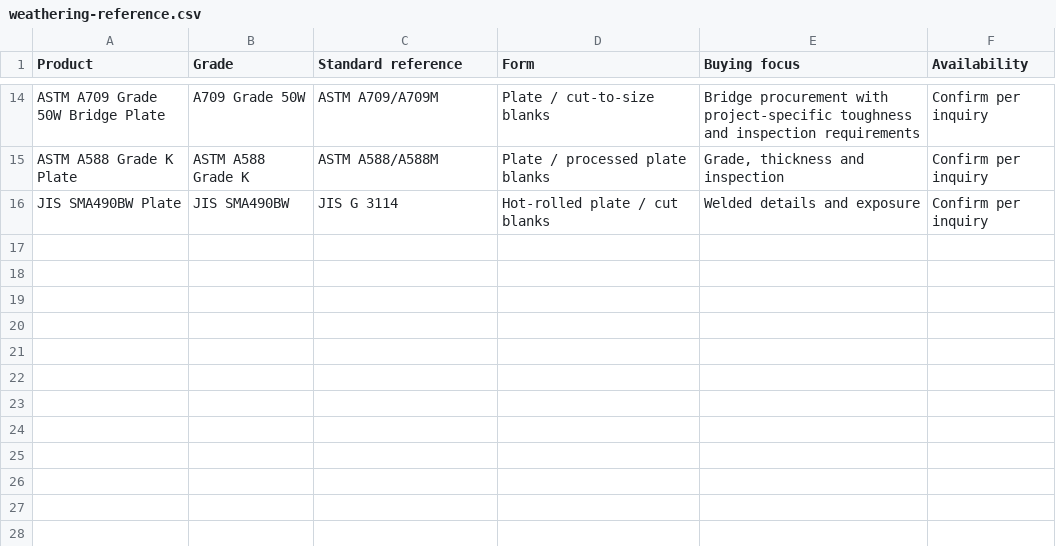
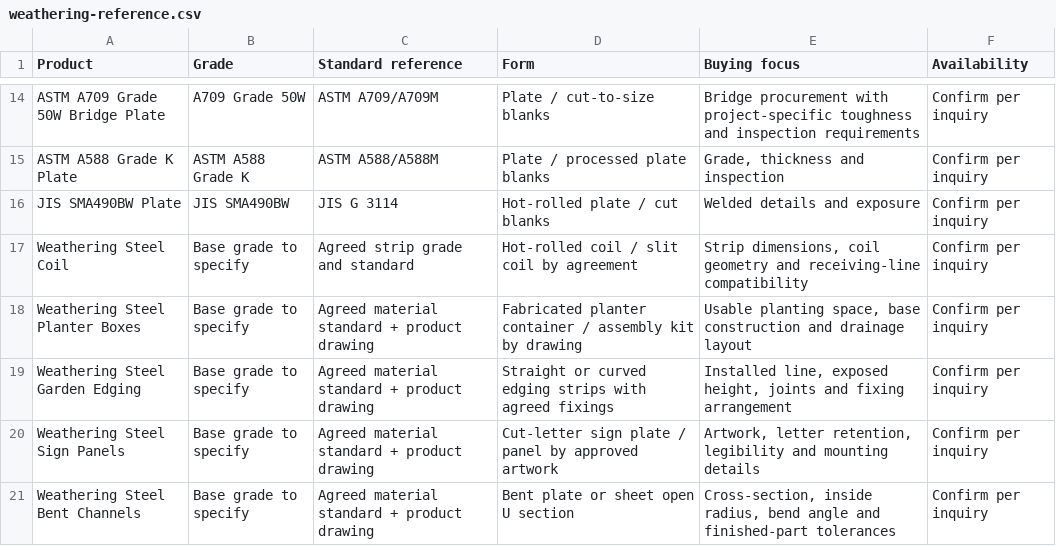
Before and after one commit to cortensupplier/cprten, a CSV file: downloads/weathering-reference.csv, drawn as a sheet; only a part is shown, gaps mark what is left out.

Commit message:
Publish five distinct weathering steel product forms with unique content and images

```diff
--- a/downloads/weathering-reference.csv
+++ b/downloads/weathering-reference.csv
@@ -16 +16,6 @@ ASTM A588 Grade K Plate,ASTM A588 Grade K,ASTM A588/A588M,Plate / processed plat
 JIS SMA490BW Plate,JIS SMA490BW,JIS G 3114,Hot-rolled plate / cut blanks,Welded details and exposure,Confirm per inquiry
+Weathering Steel Coil,Base grade to specify,Agreed strip grade and standard,Hot-rolled coil / slit coil by agreement,"Strip dimensions, coil geometry and receiving-line compatibility",Confirm per inquiry
+Weathering Steel Planter Boxes,Base grade to specify,Agreed material standard + product drawing,Fabricated planter container / assembly kit by drawing,"Usable planting space, base construction and drainage layout",Confirm per inquiry
+Weathering Steel Garden Edging,Base grade to specify,Agreed material standard + product drawing,Straight or curved edging strips with agreed fixings,"Installed line, exposed height, joints and fixing arrangement",Confirm per inquiry
+Weathering Steel Sign Panels,Base grade to specify,Agreed material standard + product drawing,Cut-letter sign plate / panel by approved artwork,"Artwork, letter retention, legibility and mounting details",Confirm per inquiry
+Weathering Steel Bent Channels,Base grade to specify,Agreed material standard + product drawing,Bent plate or sheet open U section,"Cross-section, inside radius, bend angle and finished-part tolerances",Confirm per inquiry
```
Also changed, not shown: 24 other files.
